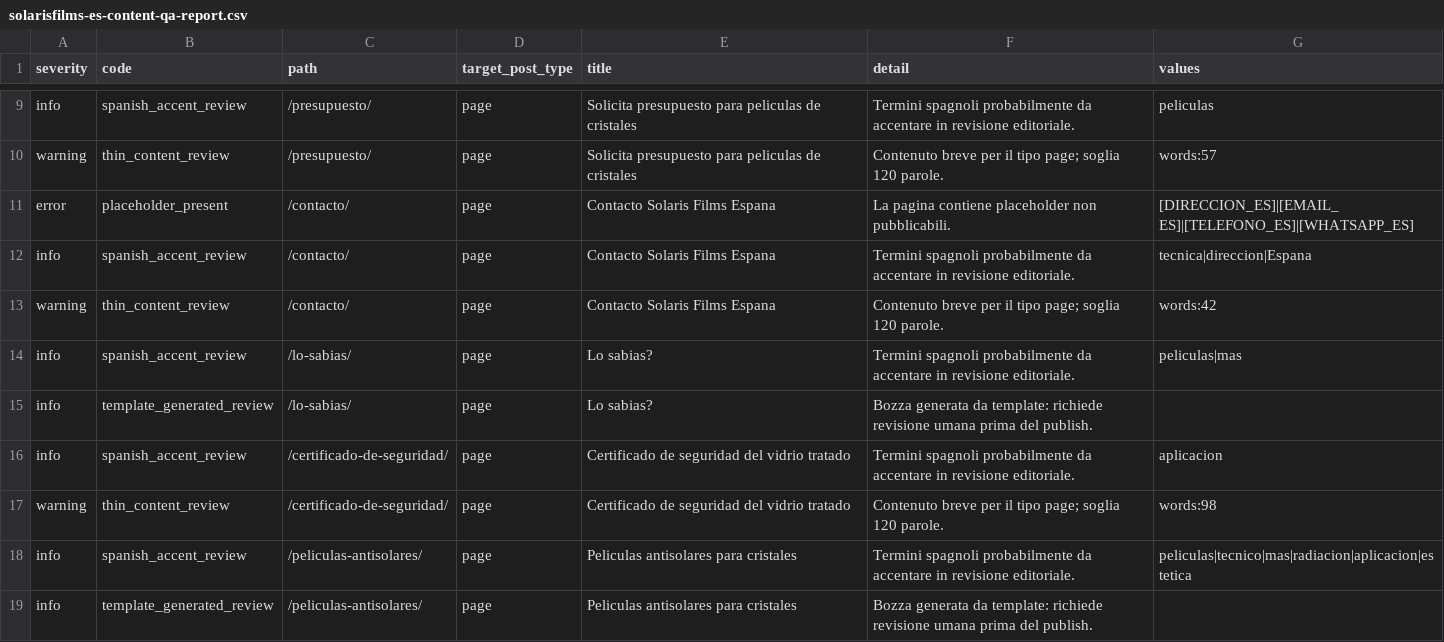
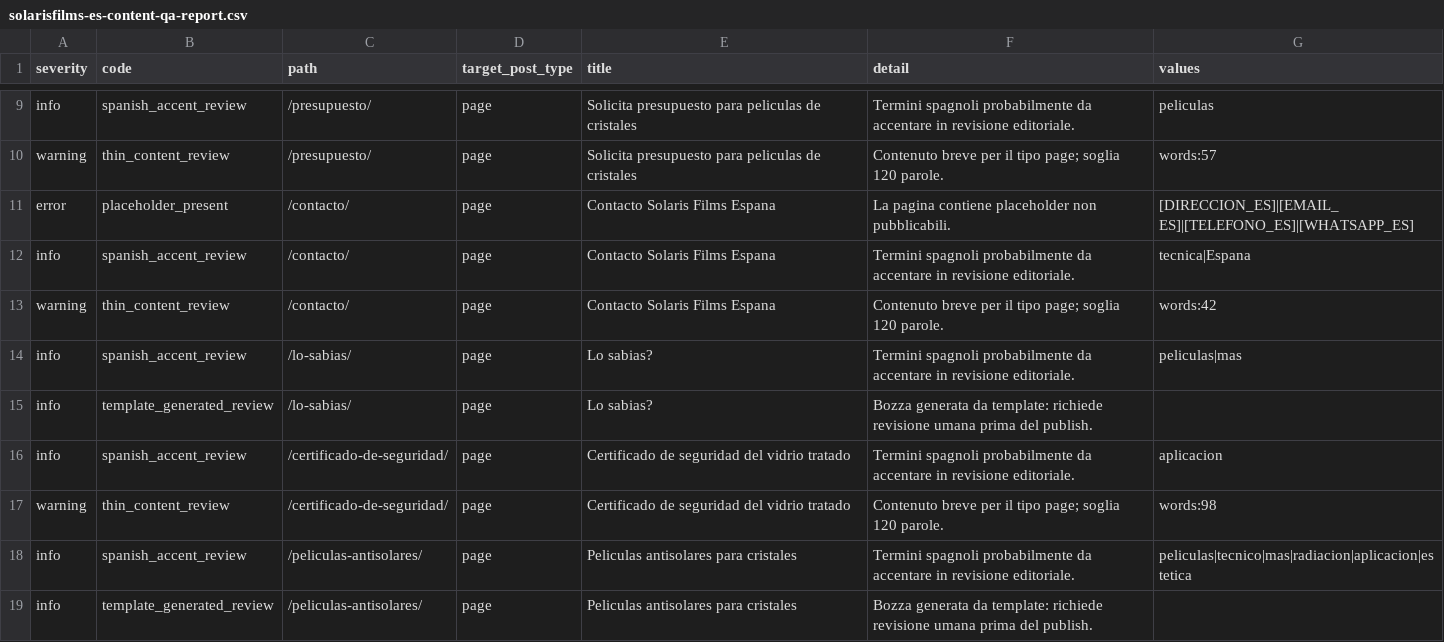
Before and after one commit to jcappelliemer/vercel, a CSV file: docs/solaris-es/generated/solarisfilms-es-content-qa-report.csv, drawn as a sheet; only a part is shown, gaps mark what is left out.

```diff
--- a/docs/solaris-es/generated/solarisfilms-es-content-qa-report.csv
+++ b/docs/solaris-es/generated/solarisfilms-es-content-qa-report.csv
@@ -11,3 +11,3 @@ warning,thin_content_review,/presupuesto/,page,Solicita presupuesto para pelicul
 error,placeholder_present,/contacto/,page,Contacto Solaris Films Espana,La pagina contiene placeholder non pubblicabili.,[DIRECCION_ES]|[EMAIL_ES]|[TELEFONO_ES]|[WHATSAPP_ES]
-info,spanish_accent_review,/contacto/,page,Contacto Solaris Films Espana,Termini spagnoli probabilmente da accentare in revisione editoriale.,tecnica|direccion|Espana
+info,spanish_accent_review,/contacto/,page,Contacto Solaris Films Espana,Termini spagnoli probabilmente da accentare in revisione editoriale.,tecnica|Espana
 warning,thin_content_review,/contacto/,page,Contacto Solaris Films Espana,Contenuto breve per il tipo page; soglia 120 parole.,words:42
```
Also changed, not shown: 16 other files.
